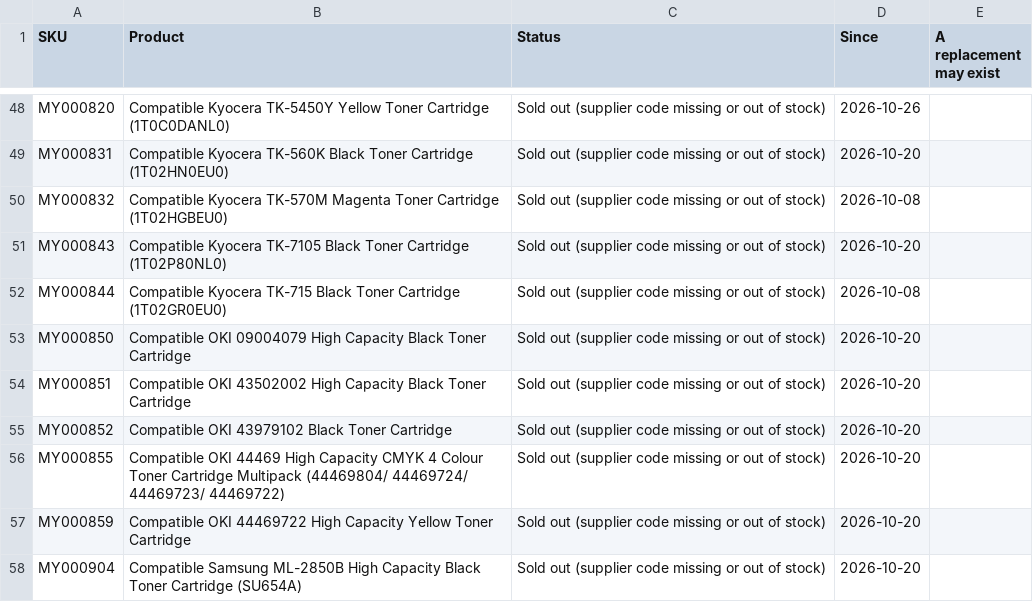
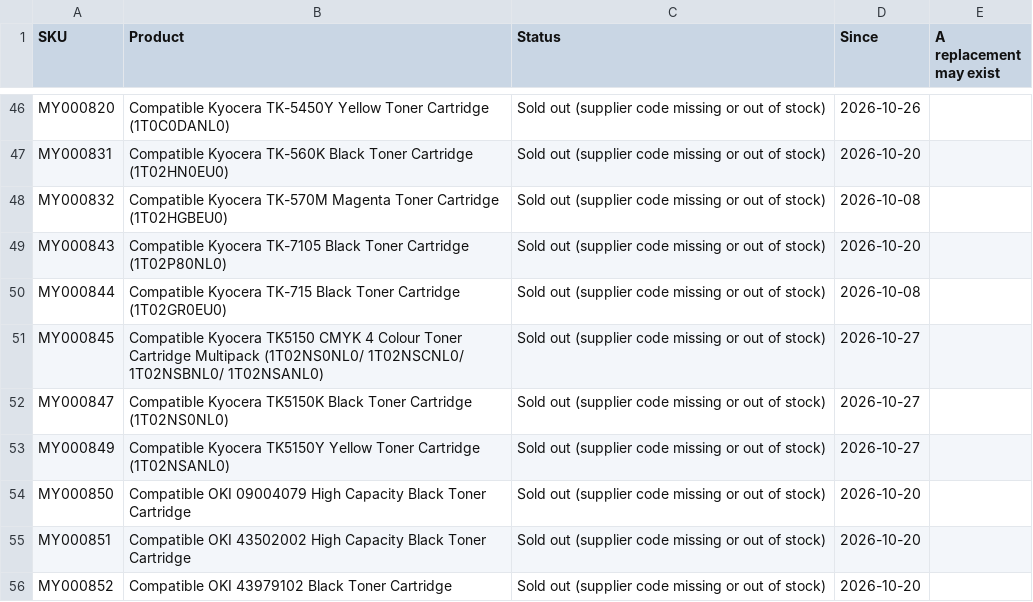
Before and after one commit to Gruffalos-Shadow-Hunt-140424/report-88ad8a3a92, a CSV file: sold-out.csv, drawn as a sheet; only a part is shown, gaps mark what is left out; the shorter side is filled out with more unchanged rows; the diff covers the shown part only; the diff names each change by its address in the sheet, - before the commit and + after, or states it on an @@ line.

```diff
--- a/sold-out.csv
+++ b/sold-out.csv
+row 51: MY000845 | Compatible Kyocera TK5150 CMYK 4 Colour Toner Cartridge Multipack (1T02NS0NL0/ 1T02NSCNL0/ 1T02NSBNL0/ 1T02NSANL0) | Sold out (supplier code missing or out of stock) | 2026-10-27
+row 52: MY000847 | Compatible Kyocera TK5150K Black Toner Cartridge (1T02NS0NL0) | Sold out (supplier code missing or out of stock) | 2026-10-27
+row 53: MY000849 | Compatible Kyocera TK5150Y Yellow Toner Cartridge (1T02NSANL0) | Sold out (supplier code missing or out of stock) | 2026-10-27
```
Also changed, not shown: 7 added rows, 9 removed rows and 5 edited cells elsewhere in this file, changes.csv, 3 other files.
